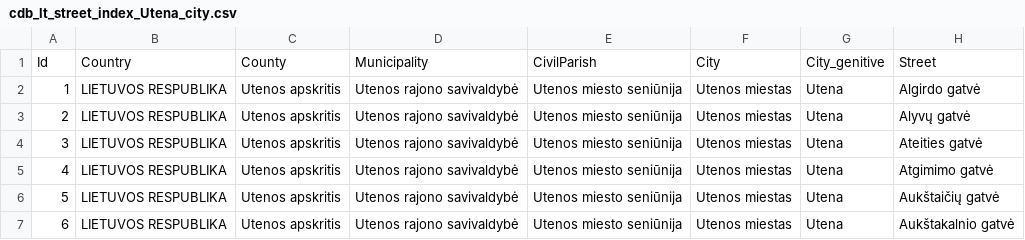
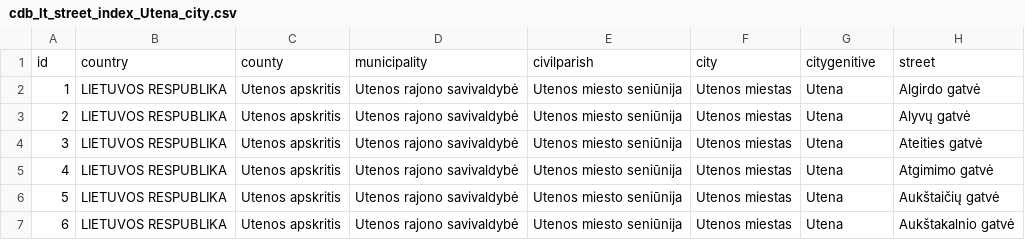
Before and after one commit to TransparencyInternationalLithuania/parasykjiems.lt, a CSV file: cdb_lt/files/territory/countryTerritory/city/cdb_lt_street_index_Utena_city.csv, drawn as a sheet; only a part is shown; removed rows and columns are numbered as before the commit, all else as after; the diff names each change by its address in the sheet, - before the commit and + after, or states it on an @@ line.

Commit message:
Crawling newest data for LT city streets and municiality streets

```diff
--- a/cdb_lt/files/territory/countryTerritory/city/cdb_lt_street_index_Utena_city.csv
+++ b/cdb_lt/files/territory/countryTerritory/city/cdb_lt_street_index_Utena_city.csv
-row 1: Id | Country | County | Municipality | CivilParish | City | City_genitive | Street
+row 1: id | country | county | municipality | civilparish | city | citygenitive | street
```
Also changed, not shown: cdb_lt/files/territory/countryTerritory/city/cdb_lt_street_index_Alytus_city.csv, cdb_lt/files/territory/countryTerritory/city/cdb_lt_street_index_Marijampole_city.csv, 17 other files.
